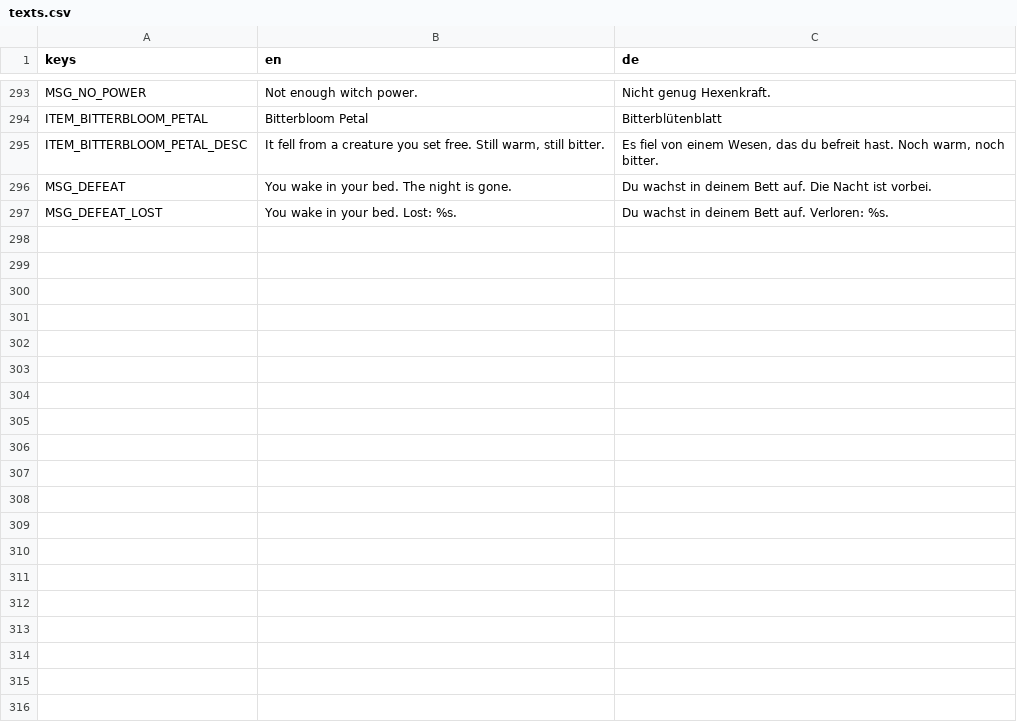
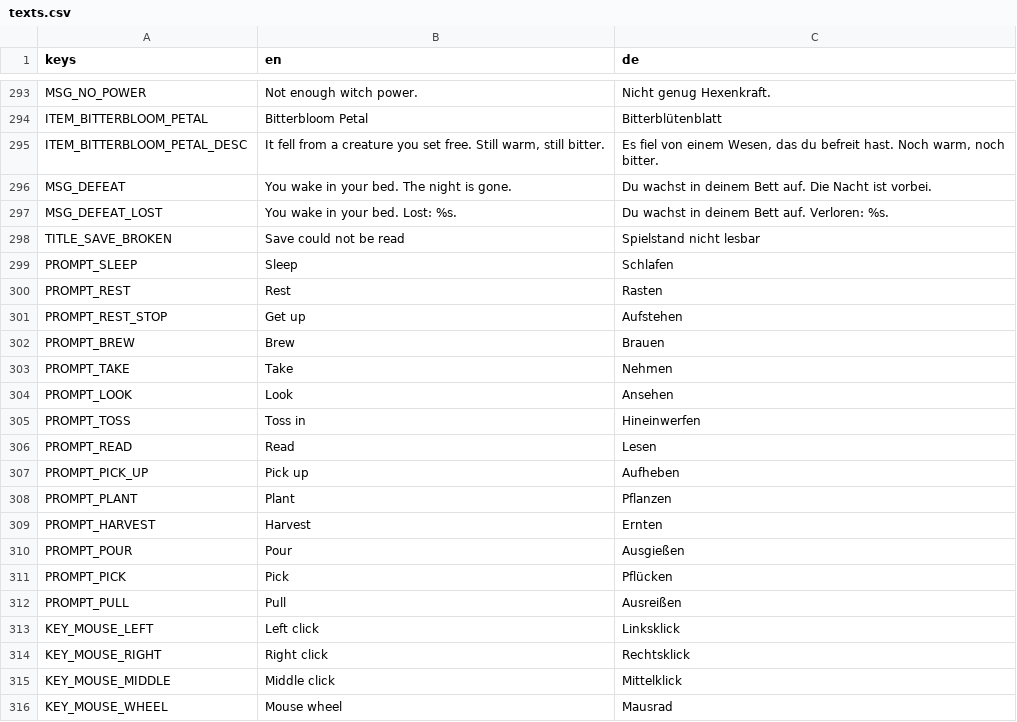
Before and after one commit to robinbrenner11/Witch-game, a CSV file: data/translations/texts.csv, drawn as a sheet; only a part is shown, gaps mark what is left out; the diff covers the shown part only; the diff names each change by its address in the sheet, - before the commit and + after, or states it on an @@ line.

```diff
--- a/data/translations/texts.csv
+++ b/data/translations/texts.csv
+row 298: TITLE_SAVE_BROKEN | Save could not be read | Spielstand nicht lesbar
+row 299: PROMPT_SLEEP | Sleep | Schlafen
+row 300: PROMPT_REST | Rest | Rasten
+row 301: PROMPT_REST_STOP | Get up | Aufstehen
+row 302: PROMPT_BREW | Brew | Brauen
+row 303: PROMPT_TAKE | Take | Nehmen
+row 304: PROMPT_LOOK | Look | Ansehen
+row 305: PROMPT_TOSS | Toss in | Hineinwerfen
+row 306: PROMPT_READ | Read | Lesen
+row 307: PROMPT_PICK_UP | Pick up | Aufheben
+row 308: PROMPT_PLANT | Plant | Pflanzen
+row 309: PROMPT_HARVEST | Harvest | Ernten
+row 310: PROMPT_POUR | Pour | Ausgießen
+row 311: PROMPT_PICK | Pick | Pflücken
+row 312: PROMPT_PULL | Pull | Ausreißen
+row 313: KEY_MOUSE_LEFT | Left click | Linksklick
+row 314: KEY_MOUSE_RIGHT | Right click | Rechtsklick
+row 315: KEY_MOUSE_MIDDLE | Middle click | Mittelklick
+row 316: KEY_MOUSE_WHEEL | Mouse wheel | Mausrad
```
Also changed, not shown: 19 added rows elsewhere in this file, 18 other files.
